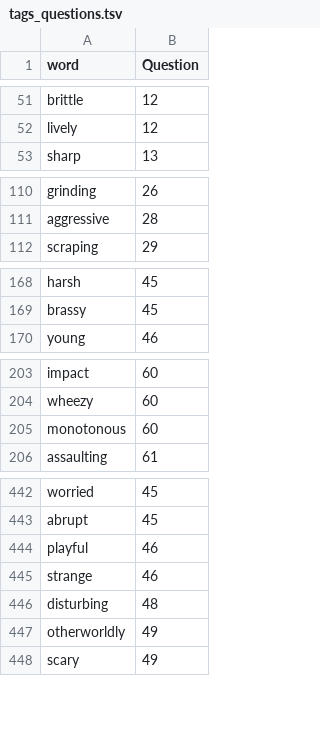
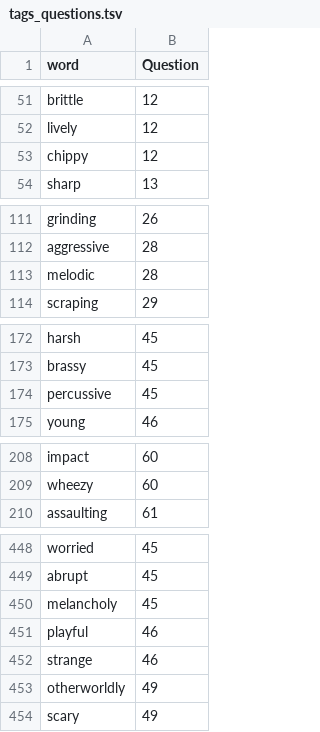
Before and after one commit to jkranabetter/Acoustic-Descriptors, a TSV file: outputfiles/tags_questions.tsv, drawn as a sheet; only a part is shown, gaps mark what is left out; removed rows and columns are numbered as before the commit, all else as after; the diff covers the shown part only; the diff names each change by its address in the sheet, - before the commit and + after, or states it on an @@ line.

```diff
--- a/outputfiles/tags_questions.tsv
+++ b/outputfiles/tags_questions.tsv
+row 53: chippy | 12
+row 113: melodic | 28
+row 174: percussive | 45
-row 205: monotonous | 60
+row 450: melancholy | 45
-row 446: disturbing | 48
```
Also changed, not shown: 12 added rows and 5 removed rows elsewhere in this file, data/descriptors_may22.csv, data/qualtrics_raw.csv, 6 other files.
